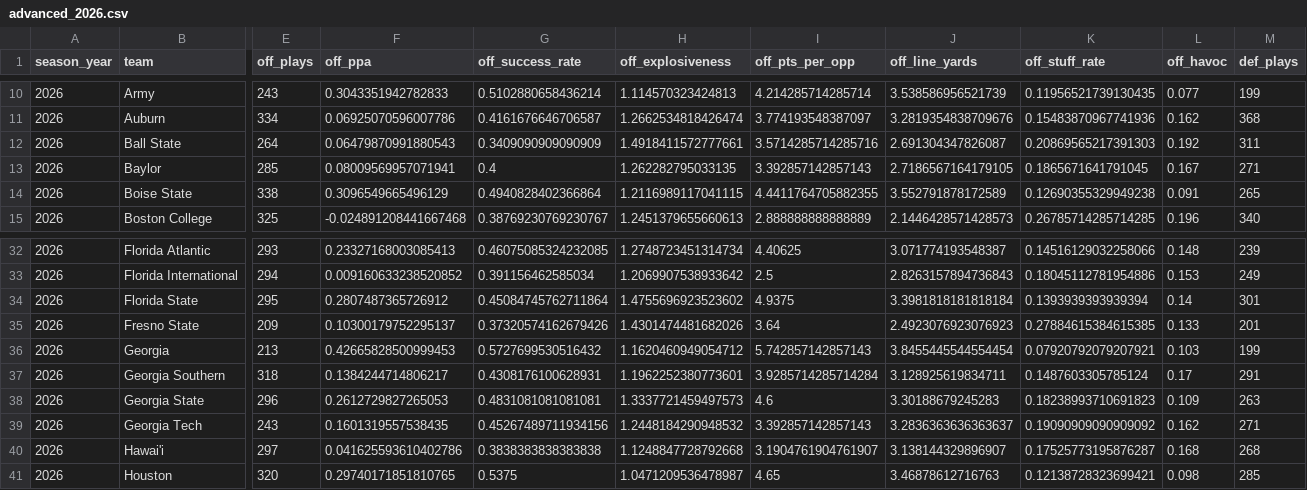
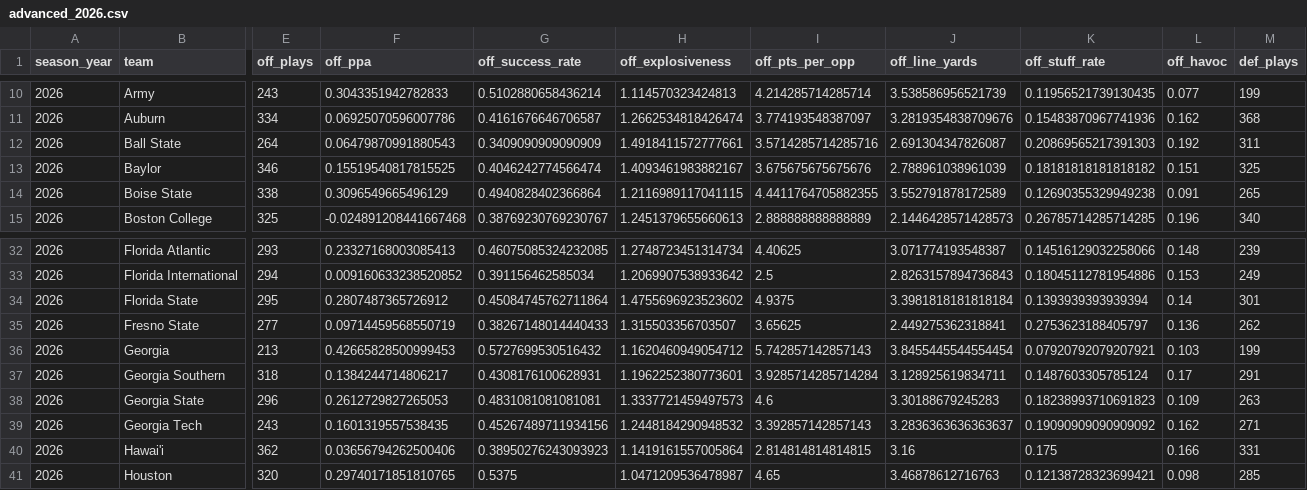
Before and after one commit to ak038819-sudo/College-Football-Coefficient, a CSV file: data/raw/advanced_2026.csv, drawn as a sheet; only a part is shown, gaps mark what is left out; the diff covers the shown part only; the diff names each change by its address in the sheet, - before the commit and + after, or states it on an @@ line.

```diff
--- a/data/raw/advanced_2026.csv
+++ b/data/raw/advanced_2026.csv
-E13 (off_plays): 285
+E13 (off_plays): 346
-F13 (off_ppa): 0.08009569957071941
+F13 (off_ppa): 0.15519540817815525
-G13 (off_success_rate): 0.4
+G13 (off_success_rate): 0.4046242774566474
-H13 (off_explosiveness): 1.262282795033135
+H13 (off_explosiveness): 1.4093461983882167
-I13 (off_pts_per_opp): 3.392857142857143
+I13 (off_pts_per_opp): 3.675675675675676
-J13 (off_line_yards): 2.7186567164179105
+J13 (off_line_yards): 2.788961038961039
-K13 (off_stuff_rate): 0.1865671641791045
+K13 (off_stuff_rate): 0.18181818181818182
-L13 (off_havoc): 0.167
+L13 (off_havoc): 0.151
-M13 (def_plays): 271
+M13 (def_plays): 325
-E35 (off_plays): 209
+E35 (off_plays): 277
-F35 (off_ppa): 0.10300179752295137
+F35 (off_ppa): 0.09714459568550719
-G35 (off_success_rate): 0.37320574162679426
+G35 (off_success_rate): 0.38267148014440433
-H35 (off_explosiveness): 1.4301474481682026
+H35 (off_explosiveness): 1.315503356703507
-I35 (off_pts_per_opp): 3.64
+I35 (off_pts_per_opp): 3.65625
-J35 (off_line_yards): 2.4923076923076923
+J35 (off_line_yards): 2.449275362318841
-K35 (off_stuff_rate): 0.27884615384615385
+K35 (off_stuff_rate): 0.2753623188405797
-L35 (off_havoc): 0.133
+L35 (off_havoc): 0.136
-M35 (def_plays): 201
+M35 (def_plays): 262
-E40 (off_plays): 297
+E40 (off_plays): 362
-F40 (off_ppa): 0.041625593610402786
+F40 (off_ppa): 0.03656794262500406
-G40 (off_success_rate): 0.3838383838383838
+G40 (off_success_rate): 0.38950276243093923
-H40 (off_explosiveness): 1.1248847728792668
+H40 (off_explosiveness): 1.1419161557005864
-I40 (off_pts_per_opp): 3.1904761904761907
+I40 (off_pts_per_opp): 2.814814814814815
-J40 (off_line_yards): 3.138144329896907
+J40 (off_line_yards): 3.16
-K40 (off_stuff_rate): 0.17525773195876287
+K40 (off_stuff_rate): 0.175
-L40 (off_havoc): 0.168
+L40 (off_havoc): 0.166
-M40 (def_plays): 268
+M40 (def_plays): 331
```
Also changed, not shown: 140 edited cells elsewhere in this file, data/processed/coach_season_metrics.csv, data/processed/validation_by_season.csv, 35 other files.
